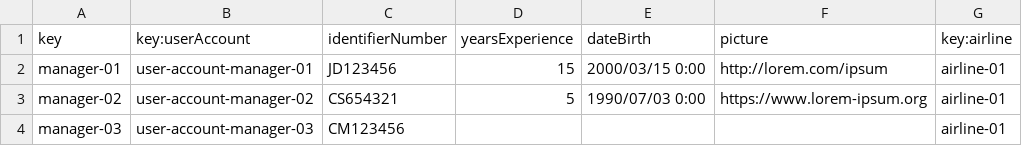
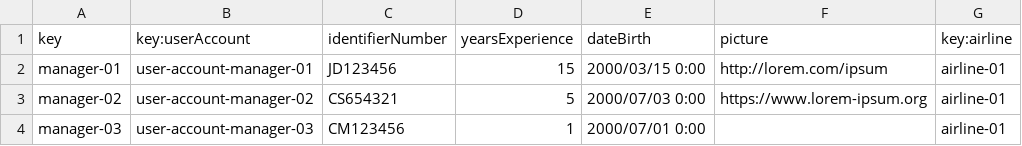
Before and after one commit to Cristinafernandezchica/Acme-ANS, a CSV file: src/main/resources/WEB-INF/data/sample/manager.csv, drawn as a sheet.

Commit message:
fix: Correct the manager data

```diff
--- a/src/main/resources/WEB-INF/data/sample/manager.csv
+++ b/src/main/resources/WEB-INF/data/sample/manager.csv
@@ -2,3 +2,3 @@ key,key:userAccount,identifierNumber,yearsExperience,dateBirth,picture,key:airli
 manager-01,user-account-manager-01,JD123456,15,2000/03/15 0:00,http://lorem.com/ipsum,airline-01
-manager-02,user-account-manager-02,CS654321,5,1990/07/03 0:00,https://www.lorem-ipsum.org,airline-01
-manager-03,user-account-manager-03,CM123456,,,,airline-01
+manager-02,user-account-manager-02,CS654321,5,2000/07/03 0:00,https://www.lorem-ipsum.org,airline-01
+manager-03,user-account-manager-03,CM123456,1,2000/07/01 0:00,,airline-01
```
